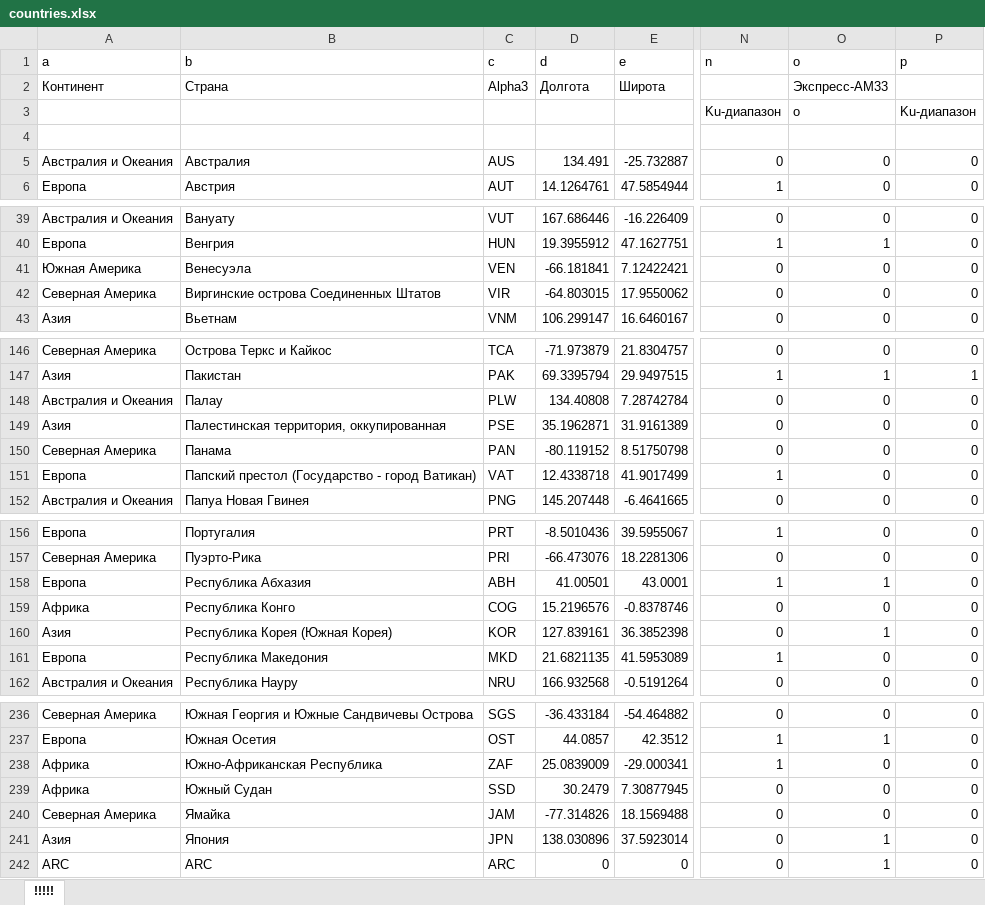
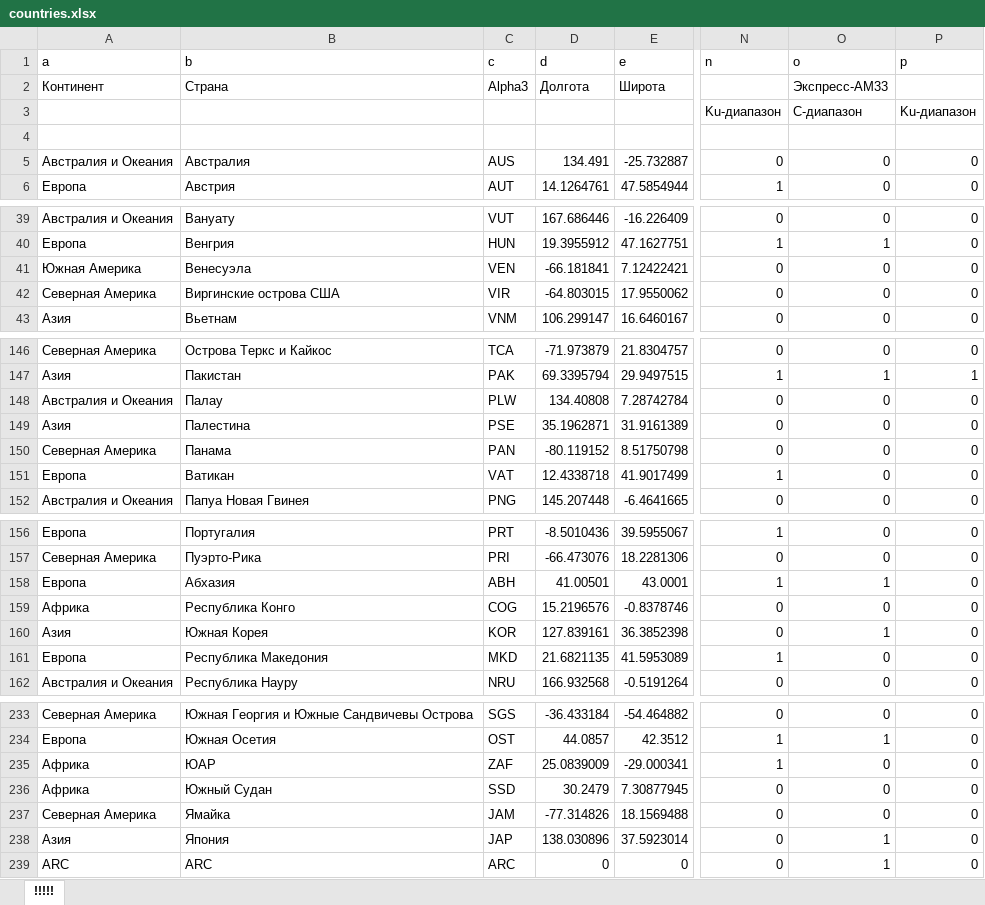
Before and after one commit to Fokz210/sat, an Excel workbook: countries.xlsx, sheet !!!!!, drawn as a sheet; only a part is shown, gaps mark what is left out; values as stored, in another font and other column widths than the file's, no borders; addresses are those after the commit; the diff covers the shown part only; the diff names each change by its address in the sheet, - before the commit and + after, or states it on an @@ line.

```diff
--- a/countries.xlsx (sheet !!!!!)
+++ b/countries.xlsx (sheet !!!!!)
-O3 (o): o
+O3 (o): C-диапазон
-B42 (b): Виргинские острова Соединенных Штатов
+B42 (b): Виргинские острова США
-B149 (b): Палестинская территория, оккупированная
+B149 (b): Палестина
-B151 (b): Папский престол (Государство - город Ватикан)
+B151 (b): Ватикан
-B158 (b): Республика Абхазия
+B158 (b): Абхазия
-B160 (b): Республика Корея (Южная Корея)
+B160 (b): Южная Корея
-B235 (b): Южно-Африканская Республика
+B235 (b): ЮАР
-C238 (c): JPN
+C238 (c): JAP
```
Also changed, not shown: 3 removed rows and 12 edited cells elsewhere in this sheet, points.xlsx, 21 other files.
